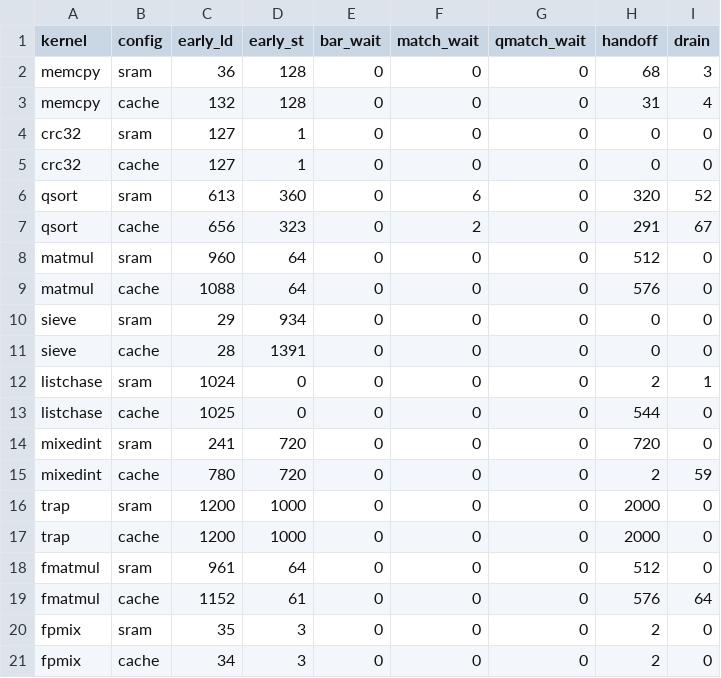
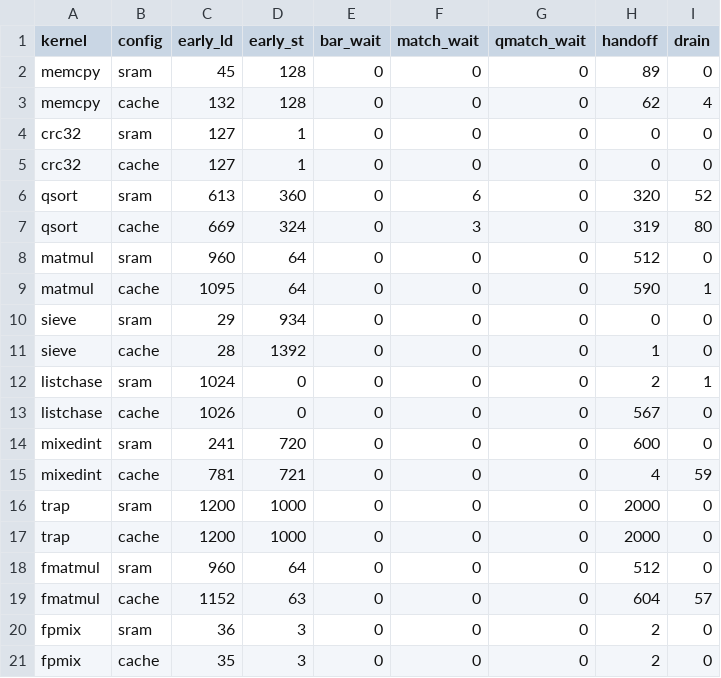
Before and after one commit to quantiumv/core, a CSV file: verification/perf/baseline_pipe_lsq.csv, drawn as a sheet.

```diff
--- a/verification/perf/baseline_pipe_lsq.csv
+++ b/verification/perf/baseline_pipe_lsq.csv
@@ -1,4 +1,4 @@
 kernel,config,early_ld,early_st,bar_wait,match_wait,qmatch_wait,handoff,drain
-memcpy,sram,36,128,0,0,0,68,3
-memcpy,cache,132,128,0,0,0,31,4
+memcpy,sram,45,128,0,0,0,89,0
+memcpy,cache,132,128,0,0,0,62,4
 crc32,sram,127,1,0,0,0,0,0
@@ -6,16 +6,16 @@ crc32,cache,127,1,0,0,0,0,0
 qsort,sram,613,360,0,6,0,320,52
-qsort,cache,656,323,0,2,0,291,67
+qsort,cache,669,324,0,3,0,319,80
 matmul,sram,960,64,0,0,0,512,0
-matmul,cache,1088,64,0,0,0,576,0
+matmul,cache,1095,64,0,0,0,590,1
 sieve,sram,29,934,0,0,0,0,0
-sieve,cache,28,1391,0,0,0,0,0
+sieve,cache,28,1392,0,0,0,1,0
 listchase,sram,1024,0,0,0,0,2,1
-listchase,cache,1025,0,0,0,0,544,0
-mixedint,sram,241,720,0,0,0,720,0
-mixedint,cache,780,720,0,0,0,2,59
+listchase,cache,1026,0,0,0,0,567,0
+mixedint,sram,241,720,0,0,0,600,0
+mixedint,cache,781,721,0,0,0,4,59
 trap,sram,1200,1000,0,0,0,2000,0
 trap,cache,1200,1000,0,0,0,2000,0
-fmatmul,sram,961,64,0,0,0,512,0
-fmatmul,cache,1152,61,0,0,0,576,64
-fpmix,sram,35,3,0,0,0,2,0
-fpmix,cache,34,3,0,0,0,2,0
+fmatmul,sram,960,64,0,0,0,512,0
+fmatmul,cache,1152,63,0,0,0,604,57
+fpmix,sram,36,3,0,0,0,2,0
+fpmix,cache,35,3,0,0,0,2,0
```
Also changed, not shown: verification/perf/baseline_pipe.csv, verification/perf/baseline_pipe_s.csv, 6 other files.
